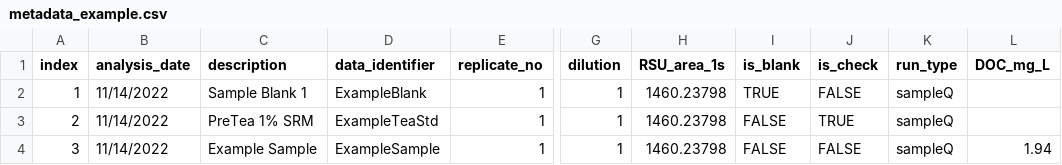
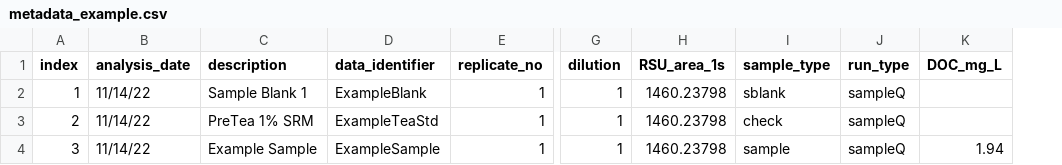
Before and after one commit to katiewampler/eemanalyzeR, a CSV file: inst/extdata/metadata_example.csv, drawn as a sheet; only a part is shown, gaps mark what is left out; removed rows and columns are numbered as before the commit, all else as after; the diff names each change by its address in the sheet, - before the commit and + after, or states it on an @@ line.

Commit message:
updated data loading and metadata adding functions to use "sample_type" attribute flagging.
Metadata column should now have "sample_type" column to flag samples as "iblank", "sblank", "check", or "sample". When metadata has sample_type specified, pattern matching is only used to find instrument blanks (iblank)

If Metadata does not have this column, then pattern matching tries to determine all sample types from pattern matching.

```diff
--- a/inst/extdata/metadata_example.csv
+++ b/inst/extdata/metadata_example.csv
-column I (is_blank), rows 2-4: TRUE | FALSE | FALSE
-column J (is_check), rows 2-4: FALSE | TRUE | FALSE
+column I (sample_type), rows 2-4: sblank | check | sample
-B2:B4 (analysis_date): 11/14/2022
+B2:B4 (analysis_date): 11/14/22
```
Also changed, not shown: 10 other files.
